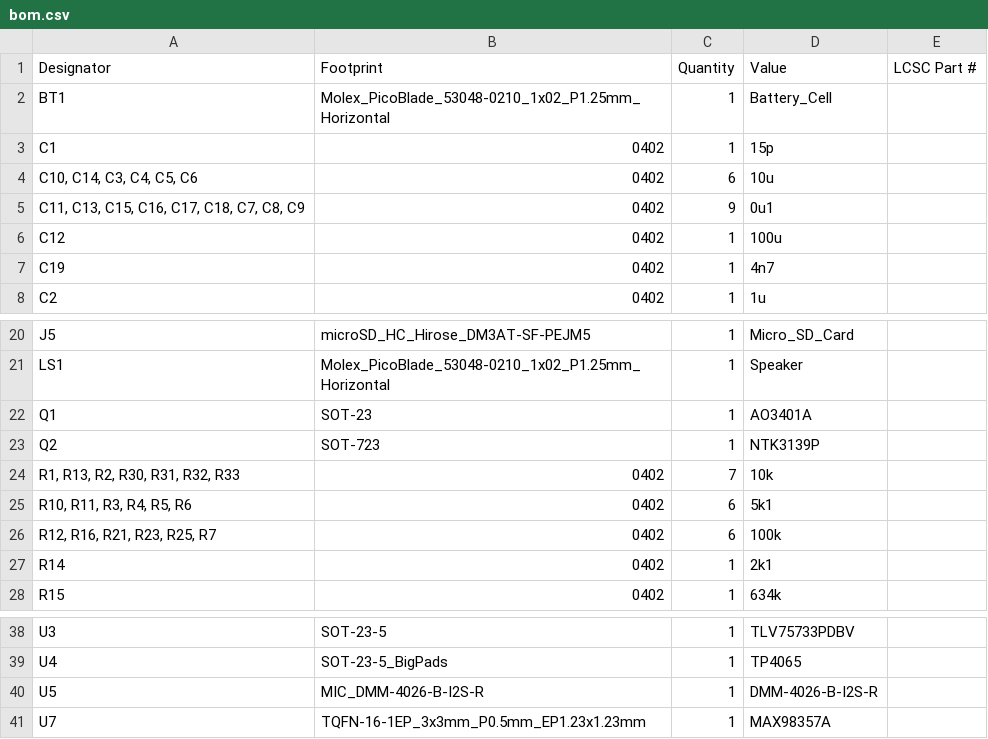
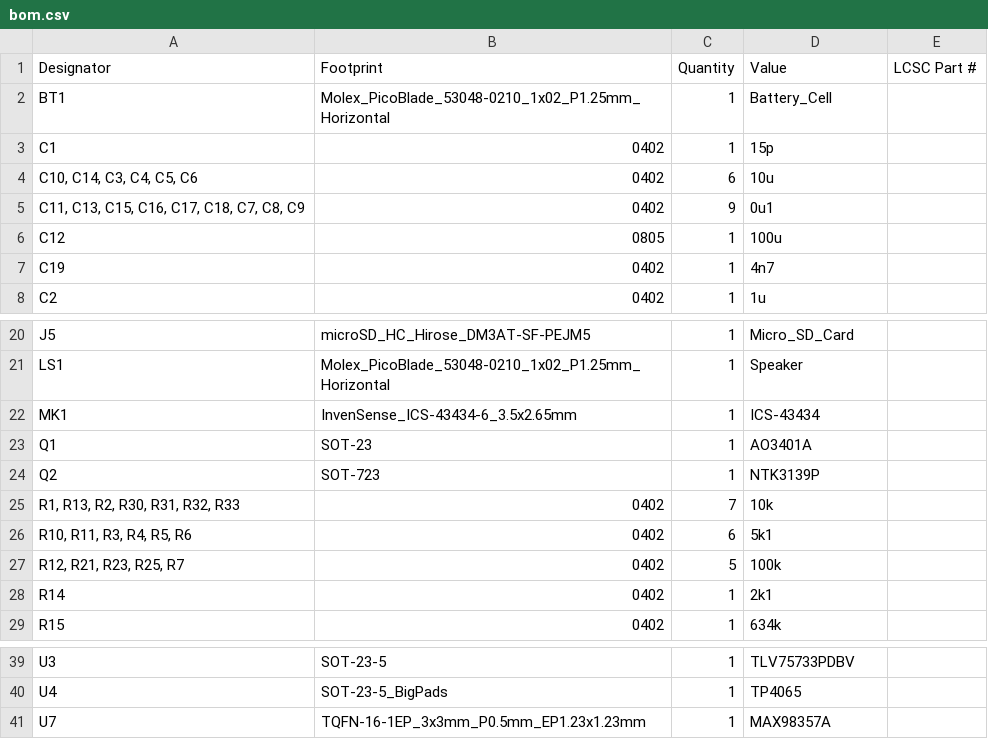
Before and after one commit to dyu134/ESP-HI-PLUS, a CSV file: production/bom.csv, drawn as a sheet; only a part is shown, gaps mark what is left out.

```diff
--- a/production/bom.csv
+++ b/production/bom.csv
@@ -5,3 +5,3 @@ C1,0402,1,15p,
 "C11, C13, C15, C16, C17, C18, C7, C8, C9",0402,9,0u1,
-C12,0402,1,100u,
+C12,0805,1,100u,
 C19,0402,1,4n7,
@@ -21,2 +21,3 @@ J5,microSD_HC_Hirose_DM3AT-SF-PEJM5,1,Micro_SD_Card,
 LS1,Molex_PicoBlade_53048-0210_1x02_P1.25mm_Horizontal,1,Speaker,
+MK1,InvenSense_ICS-43434-6_3.5x2.65mm,1,ICS-43434,
 Q1,SOT-23,1,AO3401A,
@@ -25,3 +26,3 @@ Q2,SOT-723,1,NTK3139P,
 "R10, R11, R3, R4, R5, R6",0402,6,5k1,
-"R12, R16, R21, R23, R25, R7",0402,6,100k,
+"R12, R21, R23, R25, R7",0402,5,100k,
 R14,0402,1,2k1,
@@ -39,3 +40,2 @@ U3,SOT-23-5,1,TLV75733PDBV,
 U4,SOT-23-5_BigPads,1,TP4065,
-U5,MIC_DMM-4026-B-I2S-R,1,DMM-4026-B-I2S-R,
 U7,TQFN-16-1EP_3x3mm_P0.5mm_EP1.23x1.23mm,1,MAX98357A,
```
Also changed, not shown: production/designators.csv, production/positions.csv, 3 other files.
